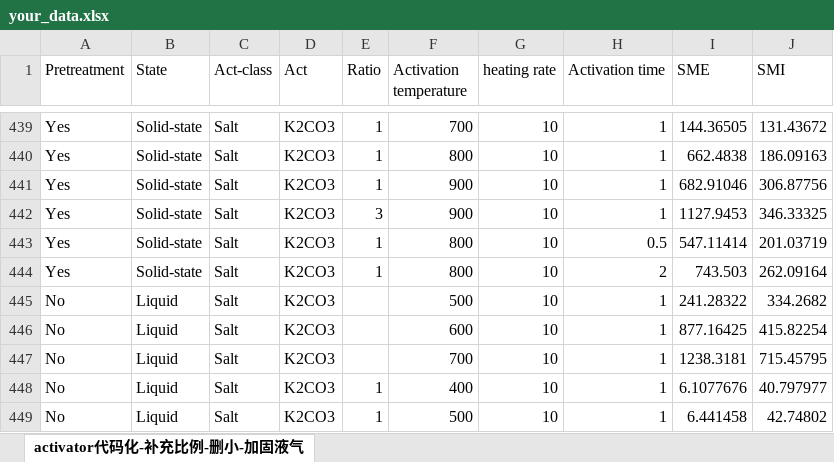
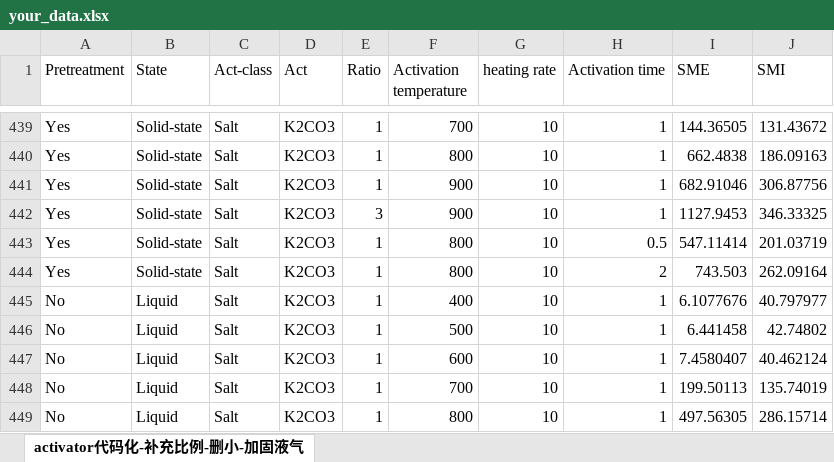
Before and after one commit to Hizhuzi/Biomass-derived-porous-carbons-Synthesis-prediction-quiz, an Excel workbook: your_data.xlsx, sheet activator代码化-补充比例-删小-加固液气, drawn as a sheet; only a part is shown, gaps mark what is left out; the shorter side is filled out with more unchanged rows; values as stored, in another font and other column widths than the file's, no borders; the diff names each change by its address in the sheet, - before the commit and + after, or states it on an @@ line.

```diff
--- a/your_data.xlsx (sheet activator代码化-补充比例-删小-加固液气)
+++ b/your_data.xlsx (sheet activator代码化-补充比例-删小-加固液气)
-row 445: No | Liquid | Salt | K2CO3 |  | 500 | 10 | 1 | 241.28322 | 334.2682
-row 446: No | Liquid | Salt | K2CO3 |  | 600 | 10 | 1 | 877.16425 | 415.82254
-row 447: No | Liquid | Salt | K2CO3 |  | 700 | 10 | 1 | 1238.3181 | 715.45795
```
Also changed, not shown: 1 other file.
